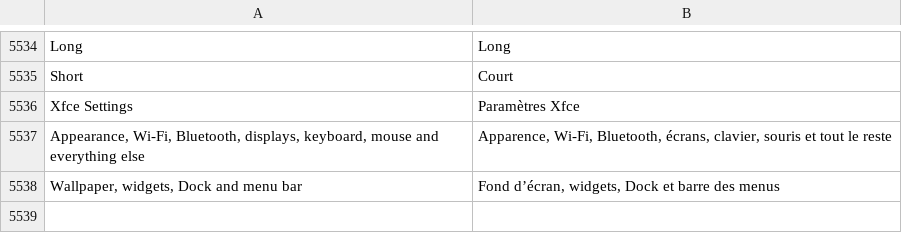
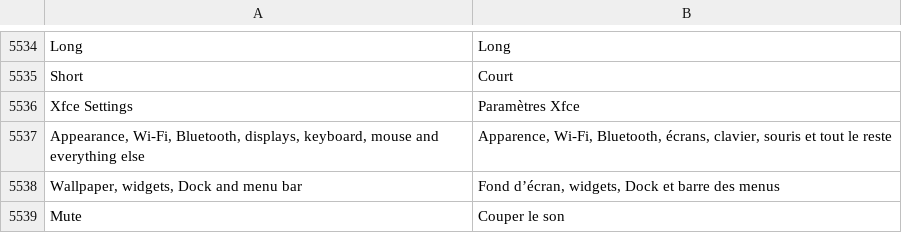
Before and after one commit to luxopes/LuxOS-Arch, a TSV file: packages/luxos-i18n/files/fr.tsv, drawn as a sheet; only a part is shown, gaps mark what is left out.

```diff
--- a/packages/luxos-i18n/files/fr.tsv
+++ b/packages/luxos-i18n/files/fr.tsv
@@ -5538 +5538,2 @@ Appearance, Wi-Fi, Bluetooth, displays, keyboard, mouse and everything else	Appa
 Wallpaper, widgets, Dock and menu bar	Fond d’écran, widgets, Dock et barre des menus
+Mute	Couper le son
```
Also changed, not shown: packages/luxos-i18n/files/de.tsv, packages/luxos-i18n/files/hu.tsv, 24 other files.
